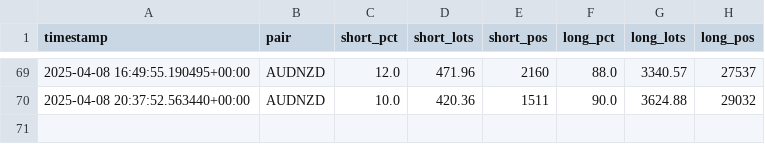
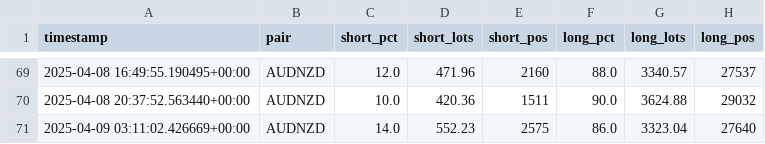
Before and after one commit to leslypierre/dumb-money-index, a CSV file: data_sentiment/AUDNZD_sentiment.csv, drawn as a sheet; only a part is shown, gaps mark what is left out.

```diff
--- a/data_sentiment/AUDNZD_sentiment.csv
+++ b/data_sentiment/AUDNZD_sentiment.csv
@@ -70 +70,2 @@ timestamp,pair,short_pct,short_lots,short_pos,long_pct,long_lots,long_pos
 2025-04-08 20:37:52.563440+00:00,AUDNZD,10.0,420.36,1511,90.0,3624.88,29032
+2025-04-09 03:11:02.426669+00:00,AUDNZD,14.0,552.23,2575,86.0,3323.04,27640
```
Also changed, not shown: data_sentiment/AUDCAD_sentiment.csv, data_sentiment/EURUSD_sentiment.csv, 25 other files.
